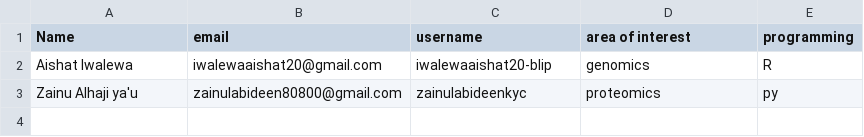
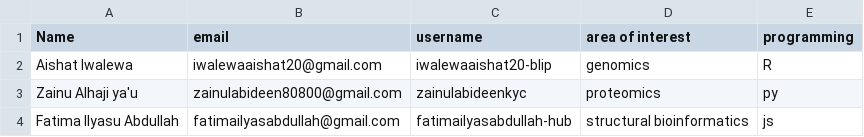
Before and after one commit to iwalewaaishat20-blip/BIOINFORMATICSGROUP10, a CSV file: Artifacts/Outputs.CSV, drawn as a sheet.

Commit message:
Update Outputs.CSV

```diff
--- a/Artifacts/Outputs.CSV
+++ b/Artifacts/Outputs.CSV
@@ -3 +3,2 @@ Aishat Iwalewa,iwalewaaishat20@gmail.com,iwalewaaishat20-blip,genomics,R
 Zainu Alhaji ya'u,zainulabideen80800@gmail.com,zainulabideenkyc,proteomics,py
+Fatima Ilyasu Abdullah,fatimailyasabdullah@gmail.com,fatimailyasabdullah-hub,structural bioinformatics,js
```
